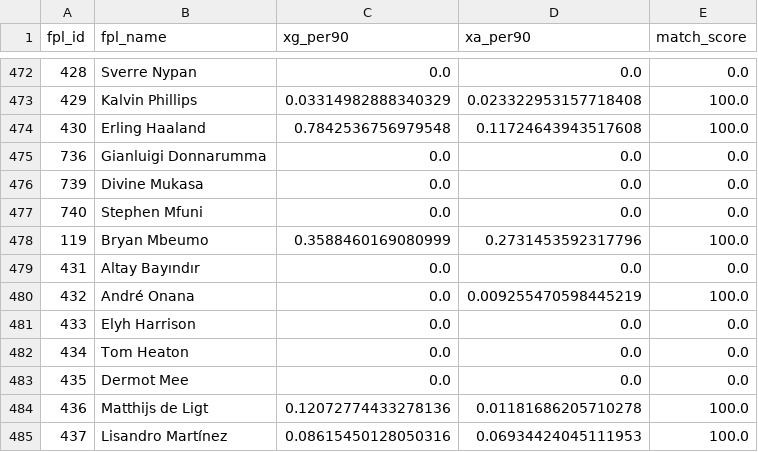
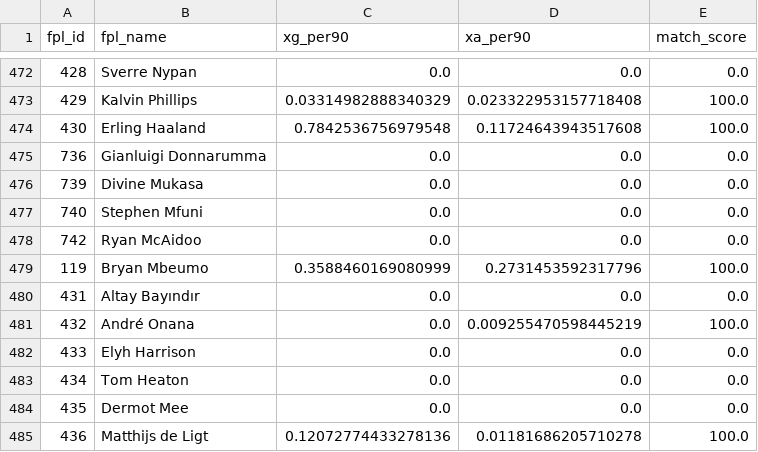
Before and after one commit to Willo-1982/fpl-analytics-advanced, a CSV file: data/cache/xgxa_players.csv, drawn as a sheet; only a part is shown, gaps mark what is left out; the shorter side is filled out with more unchanged rows; the diff names each change by its address in the sheet, - before the commit and + after, or states it on an @@ line.

```diff
--- a/data/cache/xgxa_players.csv
+++ b/data/cache/xgxa_players.csv
+row 478: 742 | Ryan McAidoo | 0.0 | 0.0 | 0.0
```
Also changed, not shown: data/cache/projections_next_5gws.csv.
